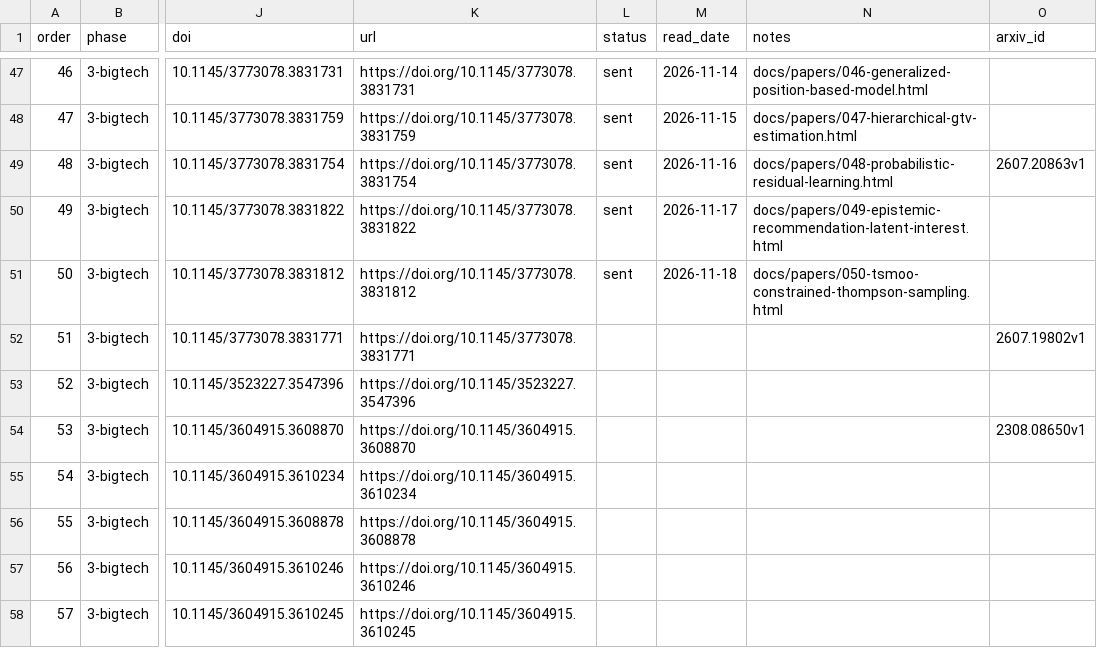
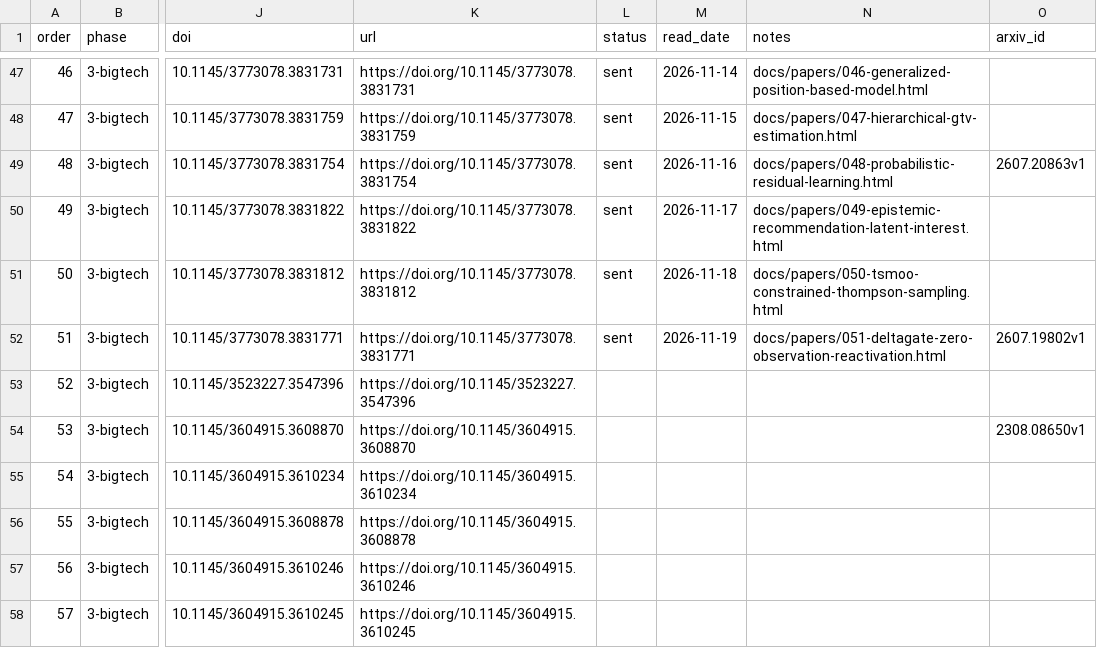
Before and after one commit to wellshs/recsys-daily, a CSV file: papers.csv, drawn as a sheet; only a part is shown, gaps mark what is left out; the diff names each change by its address in the sheet, - before the commit and + after, or states it on an @@ line.

Commit message:
daily #51: Zero-Observation User Reactivation with Gap-Driven Dimensional Gating

```diff
--- a/papers.csv
+++ b/papers.csv
-L52 (status): (empty)
+L52 (status): sent
-M52 (read_date): (empty)
+M52 (read_date): 2026-11-19
-N52 (notes): (empty)
+N52 (notes): docs/papers/051-deltagate-zero-observation-reactivation.html
```
Also changed, not shown: 2 other files.
